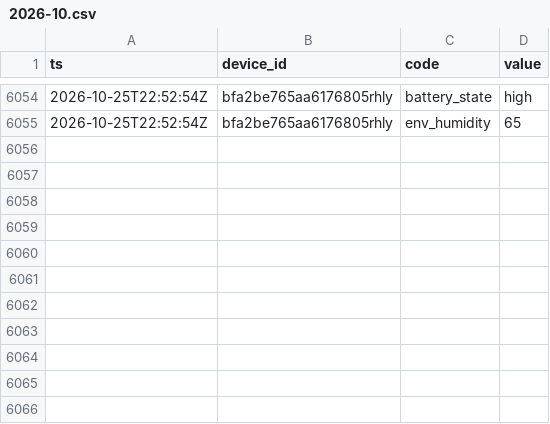
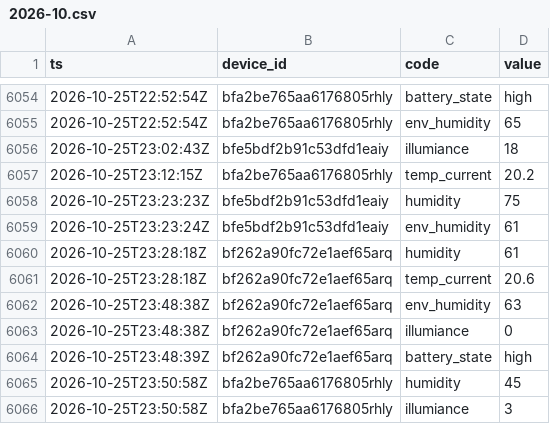
Before and after one commit to Bronek31/Smart-Home, a CSV file: data/rosliny/2026-10.csv, drawn as a sheet; only a part is shown, gaps mark what is left out; the diff names each change by its address in the sheet, - before the commit and + after, or states it on an @@ line.

```diff
--- a/data/rosliny/2026-10.csv
+++ b/data/rosliny/2026-10.csv
+row 6056: 2026-10-25T23:02:43Z | bfe5bdf2b91c53dfd1eaiy | illumiance | 18
+row 6057: 2026-10-25T23:12:15Z | bfa2be765aa6176805rhly | temp_current | 20.2
+row 6058: 2026-10-25T23:23:23Z | bfe5bdf2b91c53dfd1eaiy | humidity | 75
+row 6059: 2026-10-25T23:23:24Z | bfe5bdf2b91c53dfd1eaiy | env_humidity | 61
+row 6060: 2026-10-25T23:28:18Z | bf262a90fc72e1aef65arq | humidity | 61
+row 6061: 2026-10-25T23:28:18Z | bf262a90fc72e1aef65arq | temp_current | 20.6
+row 6062: 2026-10-25T23:48:38Z | bf262a90fc72e1aef65arq | env_humidity | 63
+row 6063: 2026-10-25T23:48:38Z | bf262a90fc72e1aef65arq | illumiance | 0
+row 6064: 2026-10-25T23:48:39Z | bf262a90fc72e1aef65arq | battery_state | high
+row 6065: 2026-10-25T23:50:58Z | bfa2be765aa6176805rhly | humidity | 45
+row 6066: 2026-10-25T23:50:58Z | bfa2be765aa6176805rhly | illumiance | 3
```
Also changed, not shown: data/2026-10.csv, data/dzienne.csv, 4 other files.
